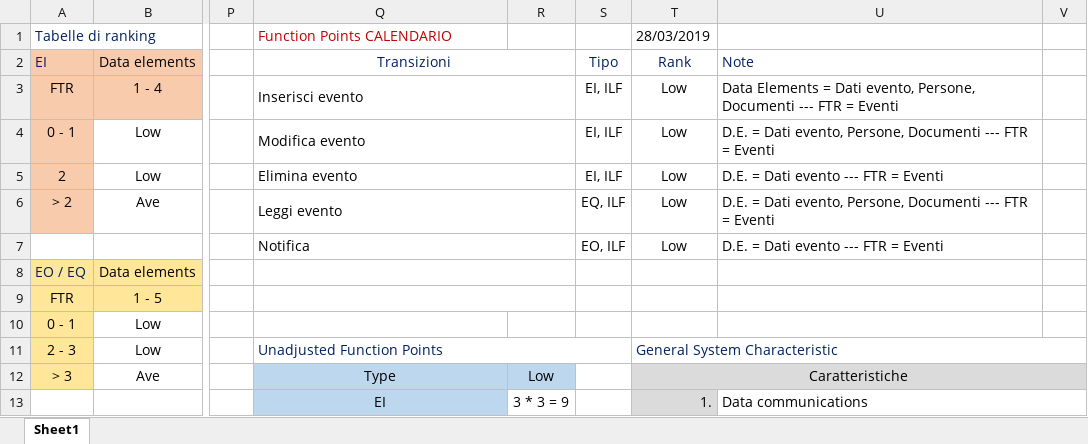
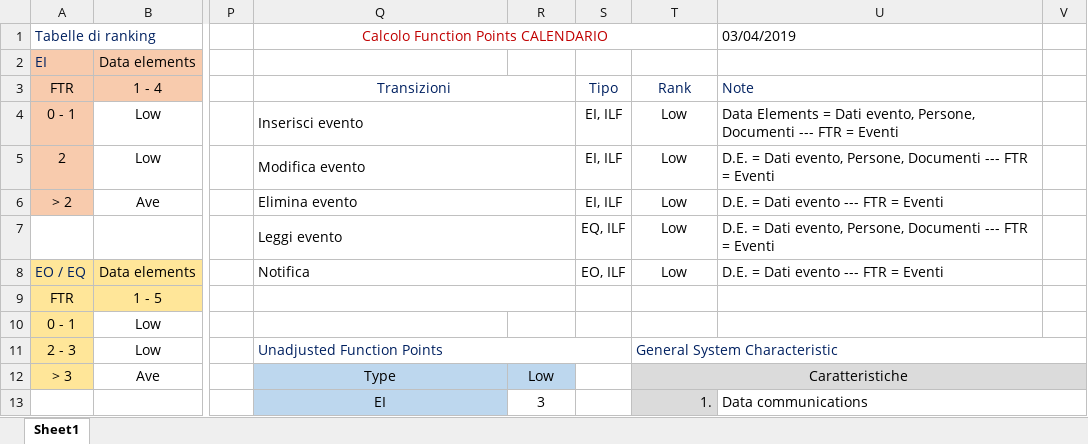
Before and after one commit to Gruppo-Ingegneria-Del-Software-2/Progetto, an Excel workbook: DocMisureProg.xlsx, sheet Sheet1, drawn as a sheet; only a part is shown, gaps mark what is left out; values as stored, in another font and other column widths than the file's, no borders; charts and pictures not drawn; the diff covers the shown part only; the diff names each change by its address in the sheet, - before the commit and + after, or states it on an @@ line.

```diff
--- a/DocMisureProg.xlsx (sheet Sheet1)
+++ b/DocMisureProg.xlsx (sheet Sheet1)
-Q1: Function Points CALENDARIO
+Q1: Calcolo Function Points CALENDARIO
-Q1 alignment: left
+Q1 alignment: center
+Q1:T1 merged
-T1: 28/03/2019
+T1: (empty)
-U1: (empty)
+U1: 03/04/2019
-Q2: Transizioni
+Q2: (empty)
-Q2:R2 merged
-S2: Tipo
+S2: (empty)
-T2: Rank
+T2: (empty)
-U2: Note
+U2: (empty)
-Q3: Inserisci evento
+Q3: Transizioni
@@ Q3 text colour: black → #002060, alignment: left → center @@
-S3: EI, ILF
+S3: Tipo
-S3:U3 text colour: black
+S3:U3 text colour: #002060
-T3: Low
+T3: Rank
-U3: Data Elements = Dati evento, Persone, Documenti --- FTR = Eventi
+U3: Note
-Q4: Modifica evento
+Q4: Inserisci evento
-U4: D.E. = Dati…
+U4: Data Elements = Dati…
-Q5: Elimina evento
+Q5: Modifica evento
-U5: D.E. = Dati evento --- FTR = Eventi
+U5: D.E. = Dati evento, Persone, Documenti --- FTR = Eventi
-Q6: Leggi evento
+Q6: Elimina evento
-S6: EQ, ILF
+S6: EI, ILF
-U6: D.E. = Dati evento, Persone, Documenti --- FTR = Eventi
+U6: D.E. = Dati evento --- FTR = Eventi
-Q7: Notifica
+Q7: Leggi evento
-S7: EO, ILF
+S7: EQ, ILF
-U7: D.E. = Dati evento --- FTR = Eventi
+U7: D.E. = Dati evento, Persone, Documenti --- FTR = Eventi
-Q8: (empty)
+Q8: Notifica
-S8: (empty)
+S8: EO, ILF
-T8: (empty)
+T8: Low
-U8: (empty)
+U8: D.E. = Dati evento --- FTR = Eventi
-R13: 3 * 3 = 9
+R13: 3
```
Also changed, not shown: 10 edited cells, cell formats and merged cells elsewhere in this sheet, formulas that keep their value, Documentazione/Attività sul progetto/DocAttivProg.xlsx, 33 other files.
